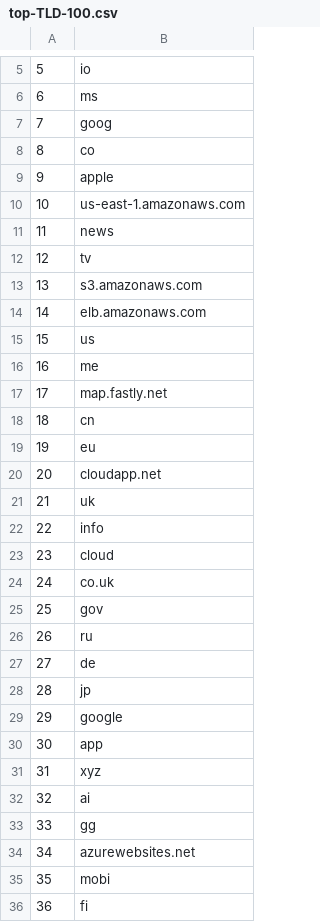
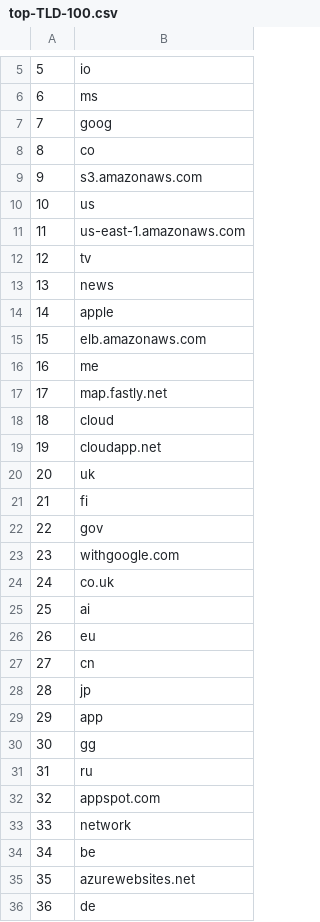
Before and after one commit to cjbarker/top-domains, a CSV file: top-recs/top-TLD-100.csv, drawn as a sheet; only a part is shown, gaps mark what is left out; the diff covers the shown part only.

```diff
--- a/top-recs/top-TLD-100.csv
+++ b/top-recs/top-TLD-100.csv
@@ -8,29 +8,29 @@
 8,co
-9,apple
-10,us-east-1.amazonaws.com
-11,news
+9,s3.amazonaws.com
+10,us
+11,us-east-1.amazonaws.com
 12,tv
-13,s3.amazonaws.com
-14,elb.amazonaws.com
-15,us
+13,news
+14,apple
+15,elb.amazonaws.com
 16,me
 17,map.fastly.net
-18,cn
-19,eu
-20,cloudapp.net
-21,uk
-22,info
-23,cloud
+18,cloud
+19,cloudapp.net
+20,uk
+21,fi
+22,gov
+23,withgoogle.com
 24,co.uk
-25,gov
-26,ru
-27,de
+25,ai
+26,eu
+27,cn
 28,jp
-29,google
-30,app
-31,xyz
-32,ai
-33,gg
-34,azurewebsites.net
-35,mobi
-36,fi
+29,app
+30,gg
+31,ru
+32,appspot.com
+33,network
+34,be
+35,azurewebsites.net
+36,de
```
Also changed, not shown: 63 edited cells elsewhere in this file, top-recs/top-TLD-1000.csv, top-recs/top-sites-100.csv, 3 other files.
